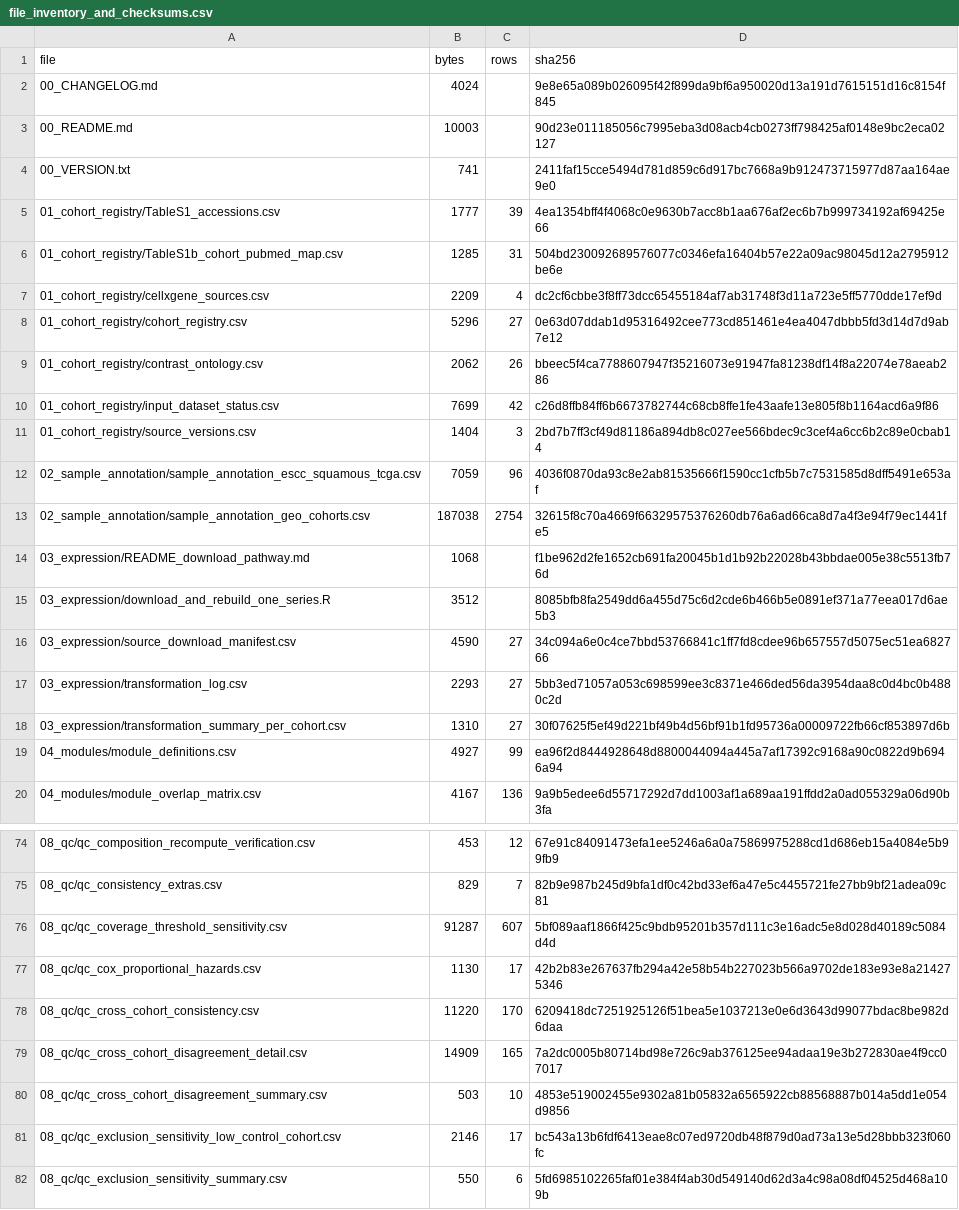
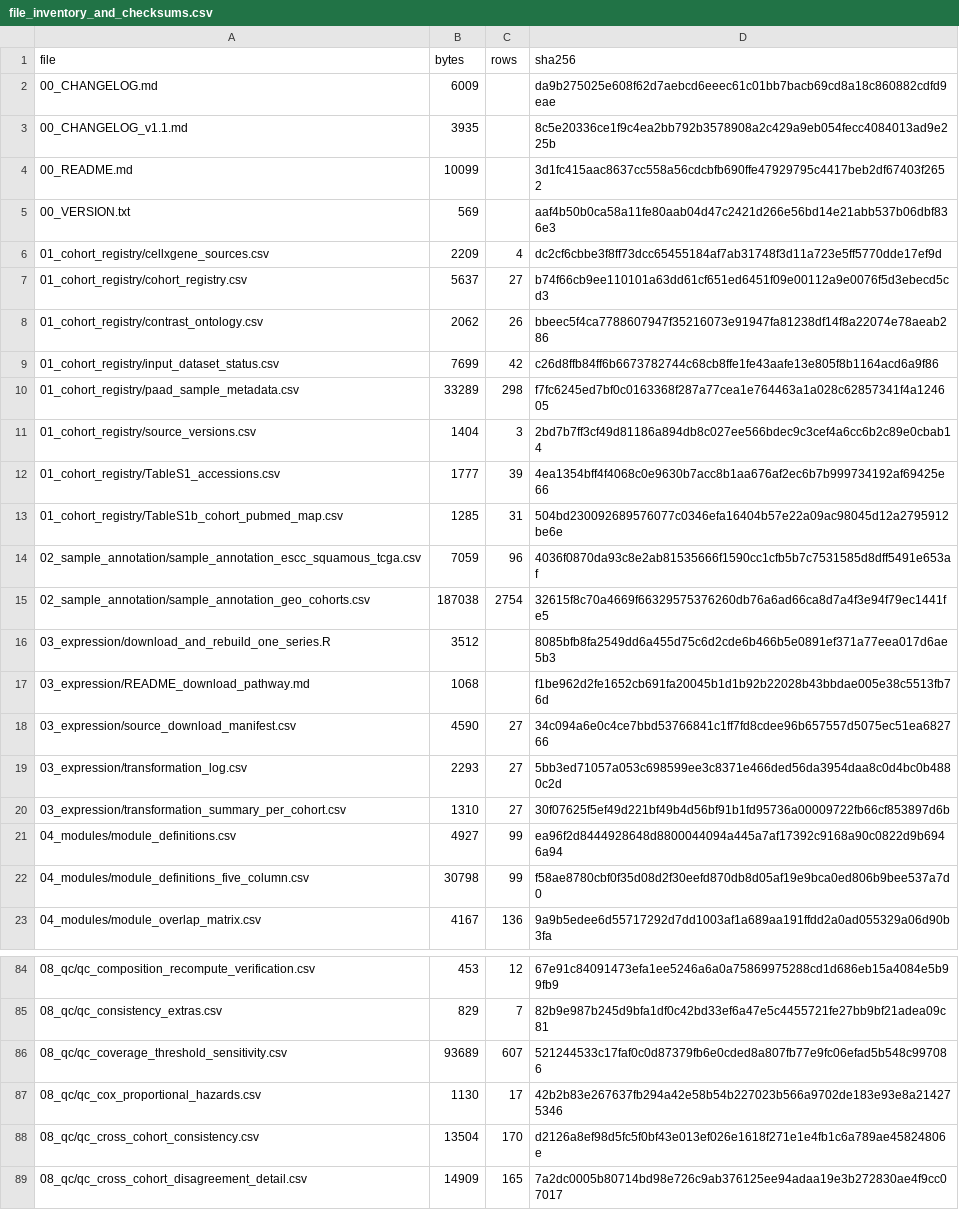
Before and after one commit to 202420652/cross-disease-transcriptomic-resource, a CSV file: deposit/08_qc/file_inventory_and_checksums.csv, drawn as a sheet; only a part is shown, gaps mark what is left out; the shorter side is filled out with more unchanged rows; the diff covers the shown part only.

```diff
--- a/deposit/08_qc/file_inventory_and_checksums.csv
+++ b/deposit/08_qc/file_inventory_and_checksums.csv
@@ -1,16 +1,18 @@
 file,bytes,rows,sha256
-00_CHANGELOG.md,4024,,9e8e65a089b026095f42f899da9bf6a950020d13a191d7615151d16c8154f845
-00_README.md,10003,,90d23e011185056c7995eba3d08acb4cb0273ff798425af0148e9bc2eca02127
-00_VERSION.txt,741,,2411faf15cce5494d781d859c6d917bc7668a9b912473715977d87aa164ae9e0
+00_CHANGELOG.md,6009,,da9b275025e608f62d7aebcd6eeec61c01bb7bacb69cd8a18c860882cdfd9eae
+00_CHANGELOG_v1.1.md,3935,,8c5e20336ce1f9c4ea2bb792b3578908a2c429a9eb054fecc4084013ad9e225b
+00_README.md,10099,,3d1fc415aac8637cc558a56cdcbfb690ffe47929795c4417beb2df67403f2652
+00_VERSION.txt,569,,aaf4b50b0ca58a11fe80aab04d47c2421d266e56bd14e21abb537b06dbf836e3
+01_cohort_registry/cellxgene_sources.csv,2209,4,dc2cf6cbbe3f8ff73dcc65455184af7ab31748f3d11a723e5ff5770dde17ef9d
+01_cohort_registry/cohort_registry.csv,5637,27,b74f66cb9ee110101a63dd61cf651ed6451f09e00112a9e0076f5d3ebecd5cd3
+01_cohort_registry/contrast_ontology.csv,2062,26,bbeec5f4ca7788607947f35216073e91947fa81238df14f8a22074e78aeab286
+01_cohort_registry/input_dataset_status.csv,7699,42,c26d8ffb84ff6b6673782744c68cb8ffe1fe43aafe13e805f8b1164acd6a9f86
+01_cohort_registry/paad_sample_metadata.csv,33289,298,f7fc6245ed7bf0c0163368f287a77cea1e764463a1a028c62857341f4a124605
+01_cohort_registry/source_versions.csv,1404,3,2bd7b7ff3cf49d81186a894db8c027ee566bdec9c3cef4a6cc6b2c89e0cbab14
 01_cohort_registry/TableS1_accessions.csv,1777,39,4ea1354bff4f4068c0e9630b7acc8b1aa676af2ec6b7b999734192af69425e66
 01_cohort_registry/TableS1b_cohort_pubmed_map.csv,1285,31,504bd230092689576077c0346efa16404b57e22a09ac98045d12a2795912be6e
-01_cohort_registry/cellxgene_sources.csv,2209,4,dc2cf6cbbe3f8ff73dcc65455184af7ab31748f3d11a723e5ff5770dde17ef9d
-01_cohort_registry/cohort_registry.csv,5296,27,0e63d07ddab1d95316492cee773cd851461e4ea4047dbbb5fd3d14d7d9ab7e12
-01_cohort_registry/contrast_ontology.csv,2062,26,bbeec5f4ca7788607947f35216073e91947fa81238df14f8a22074e78aeab286
-01_cohort_registry/input_dataset_status.csv,7699,42,c26d8ffb84ff6b6673782744c68cb8ffe1fe43aafe13e805f8b1164acd6a9f86
-01_cohort_registry/source_versions.csv,1404,3,2bd7b7ff3cf49d81186a894db8c027ee566bdec9c3cef4a6cc6b2c89e0cbab14
 02_sample_annotation/sample_annotation_escc_squamous_tcga.csv,7059,96,4036f0870da93c8e2ab81535666f1590cc1cfb5b7c7531585d8dff5491e653af
 02_sample_annotation/sample_annotation_geo_cohorts.csv,187038,2754,32615f8c70a4669f66329575376260db76a6ad66ca8d7a4f3e94f79ec1441fe5
+03_expression/download_and_rebuild_one_series.R,3512,,8085bfb8fa2549dd6a455d75c6d2cde6b466b5e0891ef371a77eea017d6ae5b3
 03_expression/README_download_pathway.md,1068,,f1be962d2fe1652cb691fa20045b1d1b92b22028b43bbdae005e38c5513fb76d
-03_expression/download_and_rebuild_one_series.R,3512,,8085bfb8fa2549dd6a455d75c6d2cde6b466b5e0891ef371a77eea017d6ae5b3
 03_expression/source_download_manifest.csv,4590,27,34c094a6e0c4ce7bbd53766841c1ff7fd8cdee96b657557d5075ec51ea682766
@@ -19,2 +21,3 @@ file,bytes,rows,sha256
 04_modules/module_definitions.csv,4927,99,ea96f2d8444928648d8800044094a445a7af17392c9168a90c0822d9b6946a94
+04_modules/module_definitions_five_column.csv,30798,99,f58ae8780cbf0f35d08d2f30eefd870db8d05af19e9bca0ed806b9bee537a7d0
 04_modules/module_overlap_matrix.csv,4167,136,9a9b5edee6d55717292d7dd1003af1a689aa191ffdd2a0ad055329a06d90b3fa
@@ -75,5 +85,5 @@ file,bytes,rows,sha256
 08_qc/qc_consistency_extras.csv,829,7,82b9e987b245d9bfa1df0c42bd33ef6a47e5c4455721fe27bb9bf21adea09c81
-08_qc/qc_coverage_threshold_sensitivity.csv,91287,607,5bf089aaf1866f425c9bdb95201b357d111c3e16adc5e8d028d40189c5084d4d
+08_qc/qc_coverage_threshold_sensitivity.csv,93689,607,521244533c17faf0c0d87379fb6e0cded8a807fb77e9fc06efad5b548c997086
 08_qc/qc_cox_proportional_hazards.csv,1130,17,42b2b83e267637fb294a42e58b54b227023b566a9702de183e93e8a214275346
-08_qc/qc_cross_cohort_consistency.csv,11220,170,6209418dc7251925126f51bea5e1037213e0e6d3643d99077bdac8be982d6daa
+08_qc/qc_cross_cohort_consistency.csv,13504,170,d2126a8ef98d5fc5f0bf43e013ef026e1618f271e1e4fb1c6a789ae45824806e
 08_qc/qc_cross_cohort_disagreement_detail.csv,14909,165,7a2dc0005b80714bd98e726c9ab376125ee94adaa19e3b272830ae4f9cc07017
```
Also changed, not shown: 10 added rows, 4 moved rows and 5 edited cells elsewhere in this file, deposit/01_cohort_registry/cohort_registry.csv, deposit/07_estimates/meta_primary_reml_knha.csv, 33 other files.
